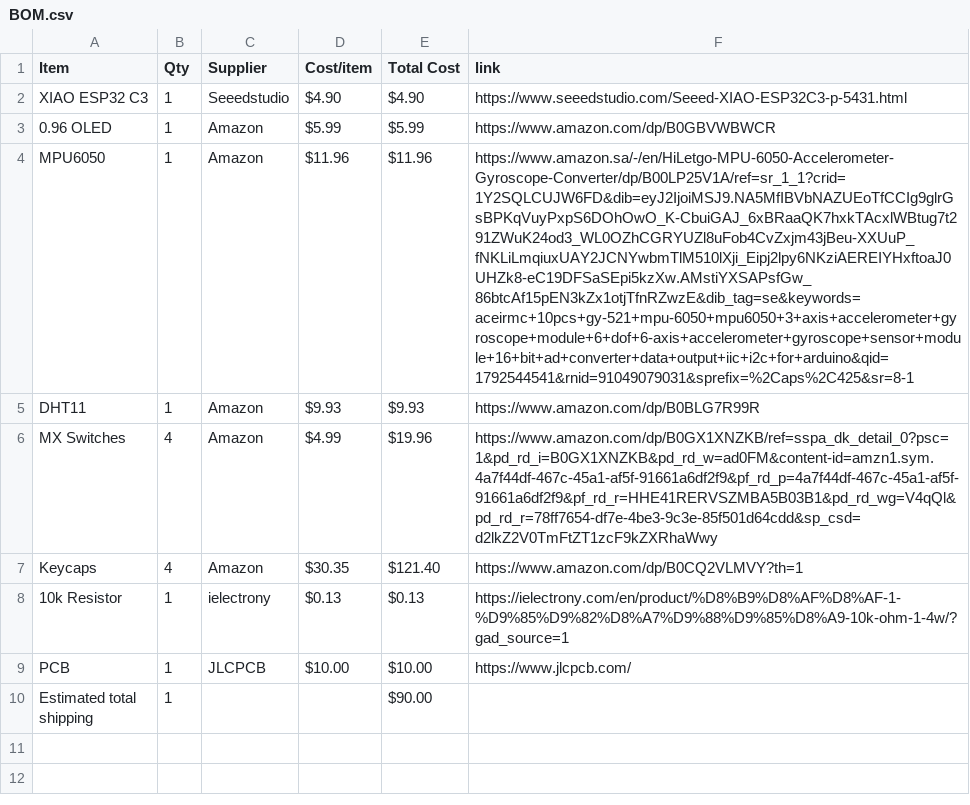
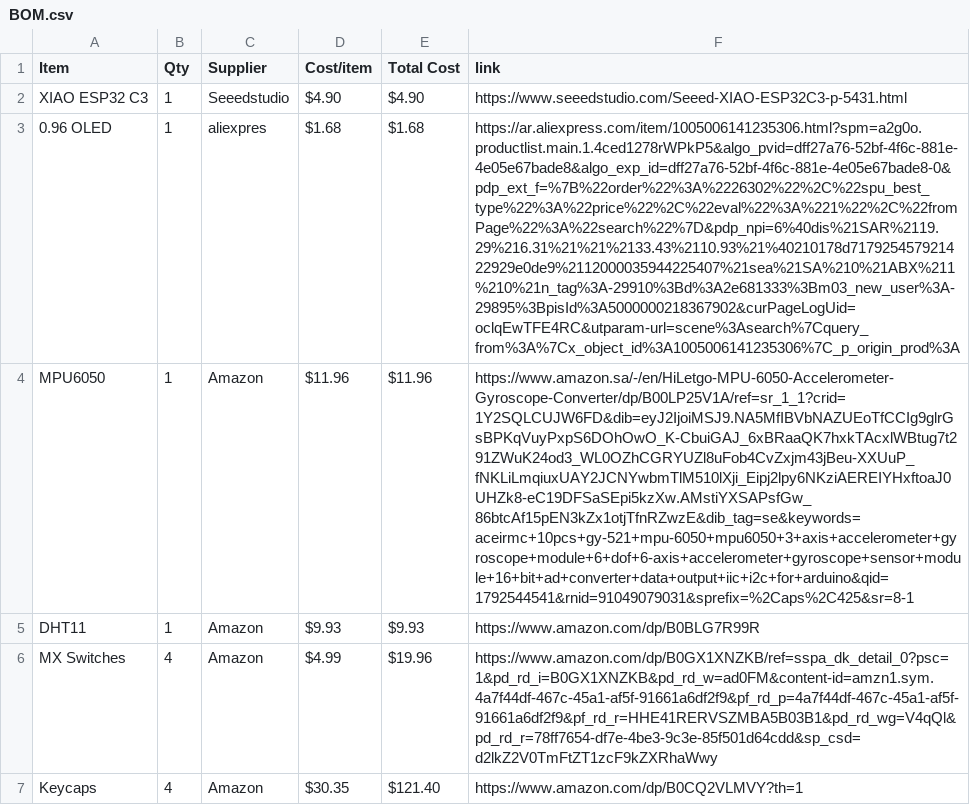
Before and after one commit to salimtamer/startbee, a CSV file: BOM.csv, drawn as a sheet; only a part is shown; the shorter side is filled out with more unchanged rows; the diff names each change by its address in the sheet, - before the commit and + after, or states it on an @@ line.

Commit message:
Sync Starbie from Half Life

```diff
--- a/BOM.csv
+++ b/BOM.csv
-C3 (Supplier): Amazon
+C3 (Supplier): aliexpres
-D3 (Cost/item): $5.99
+D3 (Cost/item): $1.68
-E3 (Total Cost): $5.99
+E3 (Total Cost): $1.68
-F3 (link): https://www.amazon.com/dp/B0GBVWBWCR
+F3 (link): https://ar.aliexpress.com/item/1005006141235306.html?spm=a2g0o.productlist.main.1.4ced1278rWPkP5&algo_pvid=dff27a76-52bf-4f6c-881e-4e05e67bade8&algo_exp_id=dff27a76-52bf-4f6c-881e-4e05e67bade8-0&pdp_ext_f=%7B%22order%22%3A%2226302%22%2C%22spu_best_type%22%3A%22price%22%2C%22eval%22%3A%221%22%2C%22fromPage%22%3A%22search%22%7D&pdp_npi=6%40dis%21SAR%2119.29%216.31%21%21%2133.43%2110.93%21%40210178d717925457921422929e0de9%2112000035944225407%21sea%21SA%210%21ABX%211%210%21n_tag%3A-29910%3Bd%3A2e681333%3Bm03_new_user%3A-29895%3BpisId%3A5000000218367902&curPageLogUid=oclqEwTFE4RC&utparam-url=scene%3Asearch%7Cquery_from%3A%7Cx_object_id%3A1005006141235306%7C_p_origin_prod%3A
```
